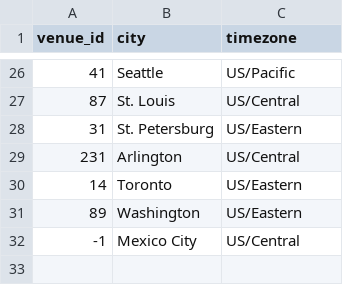
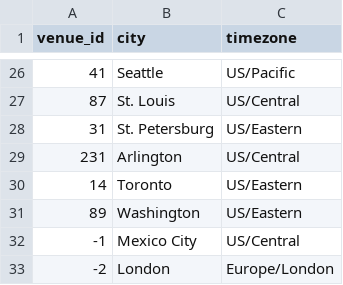
Before and after one commit to joeeoj/mlb-attendance-data, a CSV file: data/timezones.csv, drawn as a sheet; only a part is shown, gaps mark what is left out; the diff names each change by its address in the sheet, - before the commit and + after, or states it on an @@ line.

Commit message:
add London Stadium and tz

```diff
--- a/data/timezones.csv
+++ b/data/timezones.csv
+row 33: -2 | London | Europe/London
```
Also changed, not shown: 1 other file.
